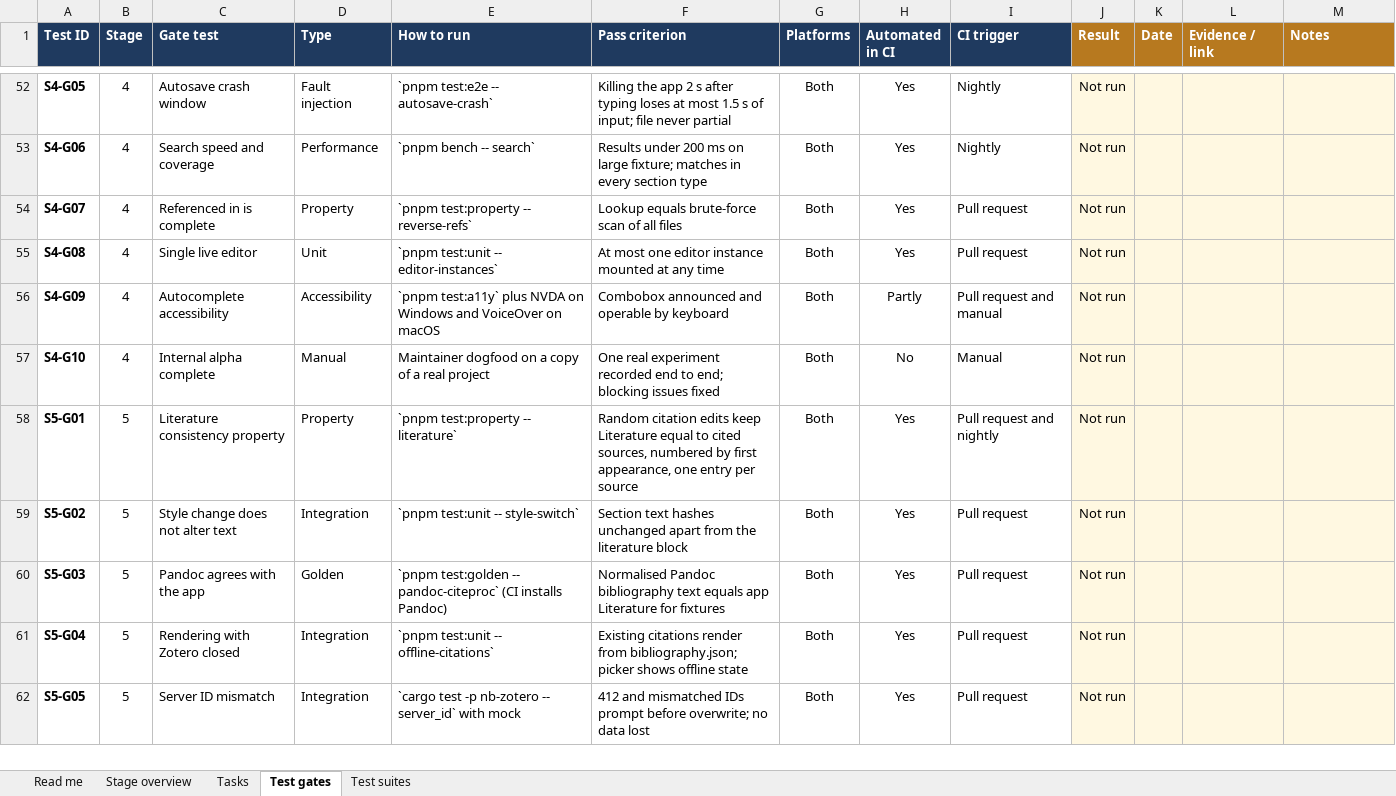
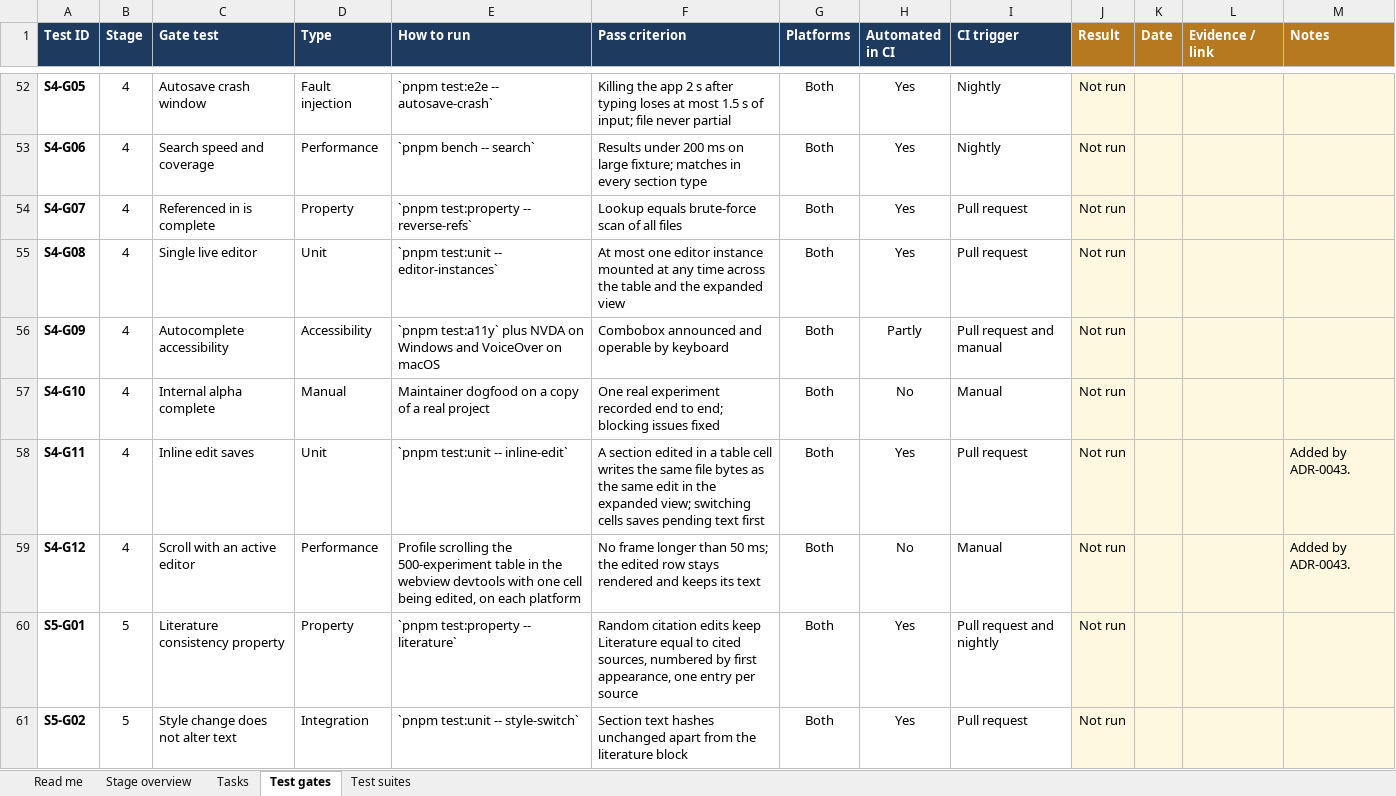
Before and after one commit to Lucas-Spink/research-notebook, an Excel workbook: docs/planning/Development_Stages_and_Test_Gates.xlsx, sheet Test gates, drawn as a sheet; only a part is shown, gaps mark what is left out; the shorter side is filled out with more unchanged rows; values as stored, in another font and other column widths than the file's, no borders; charts and pictures and conditional formats not drawn; the diff names each change by its address in the sheet, - before the commit and + after, or states it on an @@ line.

```diff
--- a/docs/planning/Development_Stages_and_Test_Gates.xlsx (sheet Test gates)
+++ b/docs/planning/Development_Stages_and_Test_Gates.xlsx (sheet Test gates)
-F55 (Pass criterion): …any time
+F55 (Pass criterion): …any time across the table and the expanded view
+row 58: S4-G11 | 4 | Inline edit saves | Unit | `pnpm test:unit -- inline-edit` | A section edited in a table cell writes the same file bytes as the same edit in the expanded view; switching cells saves pending text first | Both | Yes | Pull request | Not run |  |  | Added by ADR-0043.
+row 59: S4-G12 | 4 | Scroll with an active editor | Performance | Profile scrolling the 500-experiment table in the webview devtools with one cell being edited, on each platform | No frame longer than 50 ms; the edited row stays rendered and keeps its text | Both | No | Manual | Not run |  |  | Added by ADR-0043.
```
Also changed, not shown: sheet Stage overview, sheet Tasks, charts or pictures, 4 other files.
